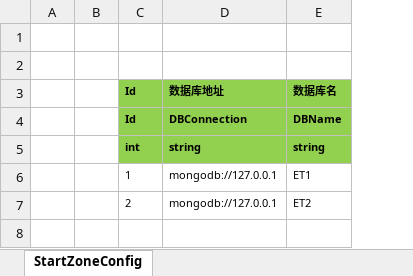
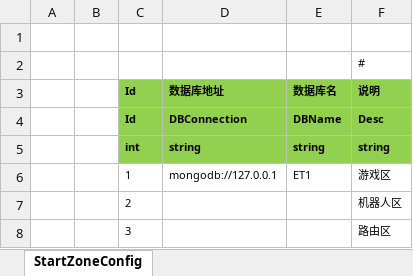
Before and after one commit to Warlord-dev/ET, an Excel workbook: Excel/StartZoneConfig@s.xlsx, sheet StartZoneConfig, drawn as a sheet; values as stored, in another font and other column widths than the file's, no borders; removed rows and columns are numbered as before the commit, all else as after; the diff names each change by its address in the sheet, - before the commit and + after, or states it on an @@ line.

```diff
--- a/Excel/StartZoneConfig@s.xlsx (sheet StartZoneConfig)
+++ b/Excel/StartZoneConfig@s.xlsx (sheet StartZoneConfig)
+column F (说明), row 2: #; rows 4-6: Desc | string | 游戏区
-row 7:  |  | 2 | mongodb://127.0.0.1 | ET2
+row 7:  |  | 2 |  |  | 机器人区
+row 8:  |  | 3 |  |  | 路由区
```
Also changed, not shown: Excel/StartProcessConfig@s.xlsx, Excel/StartSceneConfig@s.xlsx, 7 other files.
